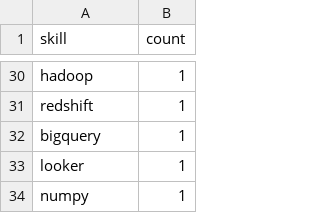
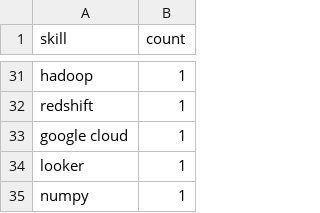
Before and after one commit to Maneeshraja19/job-market-intelligence, a CSV file: data/processed/skill_counts.csv, drawn as a sheet; only a part is shown, gaps mark what is left out; the diff covers the shown part only.

```diff
--- a/data/processed/skill_counts.csv
+++ b/data/processed/skill_counts.csv
@@ -31,3 +32,3 @@ hadoop,1
 redshift,1
-bigquery,1
+google cloud,1
 looker,1
```
Also changed, not shown: 11 added rows, 10 removed rows, 1 moved row and 9 edited cells elsewhere in this file, data/processed/job_postings_with_skills.csv.
